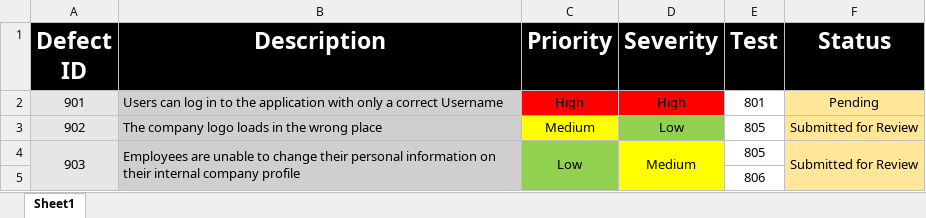
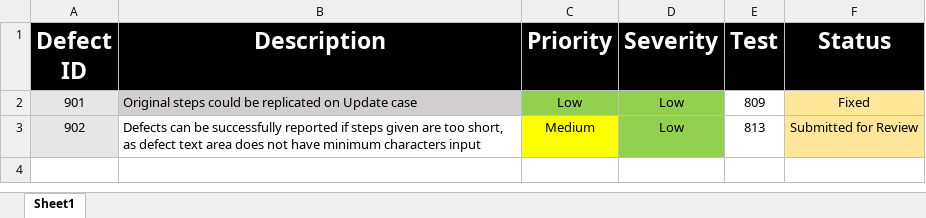
Before and after one commit to 221205-test-engineering/Lei_FoundationsProject, an Excel workbook: Defect-Report-Lei.xlsx, sheet Sheet1, drawn as a sheet; values as stored, in another font and other column widths than the file's, no borders; the diff names each change by its address in the sheet, - before the commit and + after, or states it on an @@ line.

Commit message:
updated rtm and defect report

```diff
--- a/Defect-Report-Lei.xlsx (sheet Sheet1)
+++ b/Defect-Report-Lei.xlsx (sheet Sheet1)
-B2 (Description): Users can log in to the application with only a correct Username
+B2 (Description): Original steps could be replicated on Update case
-C2 (Priority): High
+C2 (Priority): Low
-C2:D2 fill: #FF0000
+C2:D2 fill: #92D050
-D2 (Severity): High
+D2 (Severity): Low
-E2 (Test): 801
+E2 (Test): 809
-F2 (Status): Pending
+F2 (Status): Fixed
-B3 (Description): The company logo loads in the wrong place
+B3 (Description): Defects can be successfully reported if steps given are too short, as defect text area does not have minimum characters input
-B3 fill: #D0CECE
+B3 fill: none
-E3 (Test): 805
+E3 (Test): 813
-row 4: 903 | Employees are unable to change their personal information on their internal company profile | Low | Medium | 805 | Submitted for Review
-row 5:  |  |  |  | 806
```
Also changed, not shown: 1 other file.
